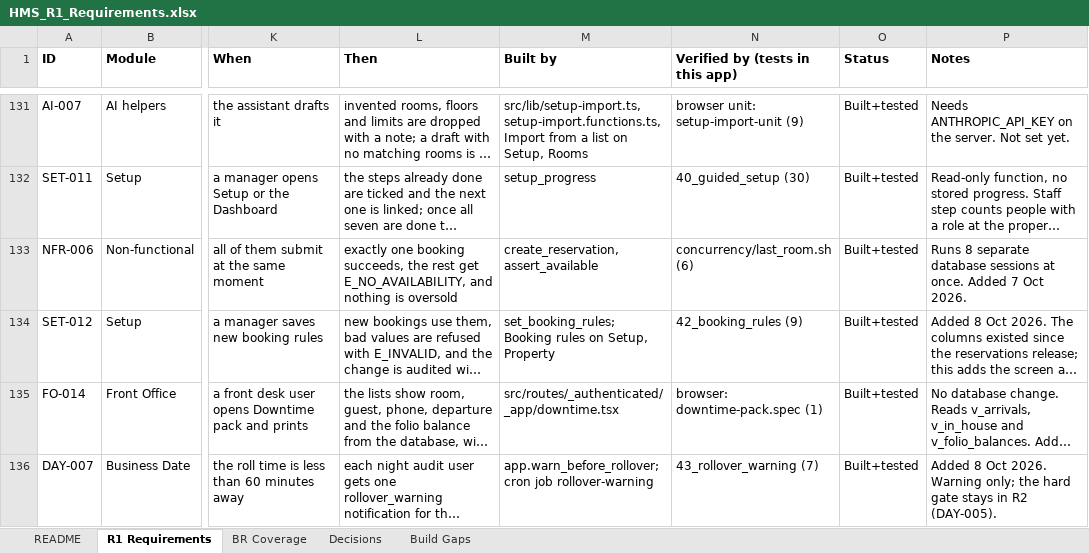
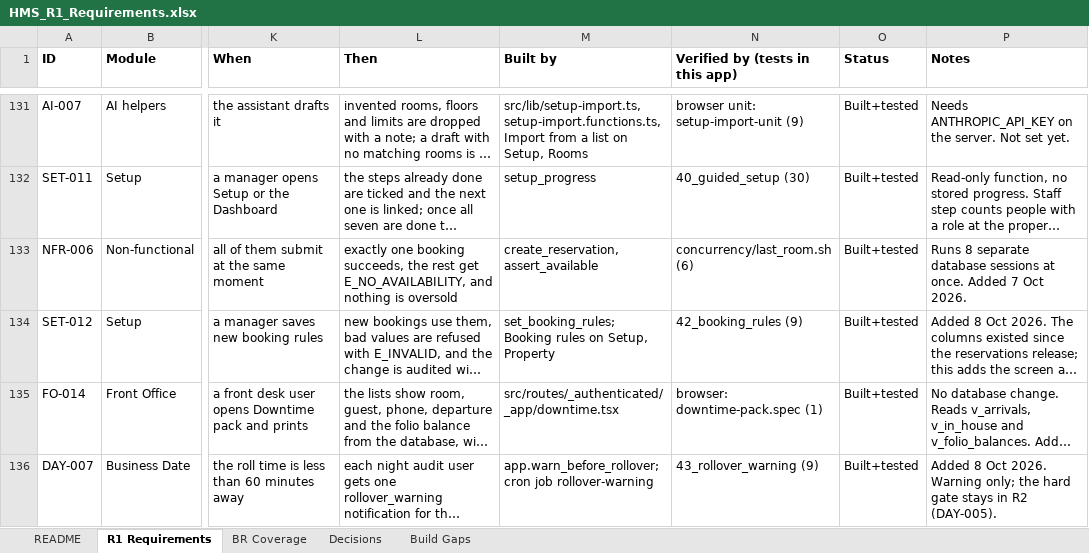
Before and after one commit to GhostRecon226/hotel-management-system-29015d49, an Excel workbook: docs/HMS_R1_Requirements.xlsx, sheet R1 Requirements, drawn as a sheet; only a part is shown, gaps mark what is left out; long unchanged cells end in …; values as stored, in another font and other column widths than the file's, no borders; the diff names each change by its address in the sheet, - before the commit and + after, or states it on an @@ line.

```diff
--- a/docs/HMS_R1_Requirements.xlsx (sheet R1 Requirements)
+++ b/docs/HMS_R1_Requirements.xlsx (sheet R1 Requirements)
-N136 (Verified by (tests in this app)): 43_rollover_warning (7)
+N136 (Verified by (tests in this app)): 43_rollover_warning (9)
```
Also changed, not shown: 1 other file.
